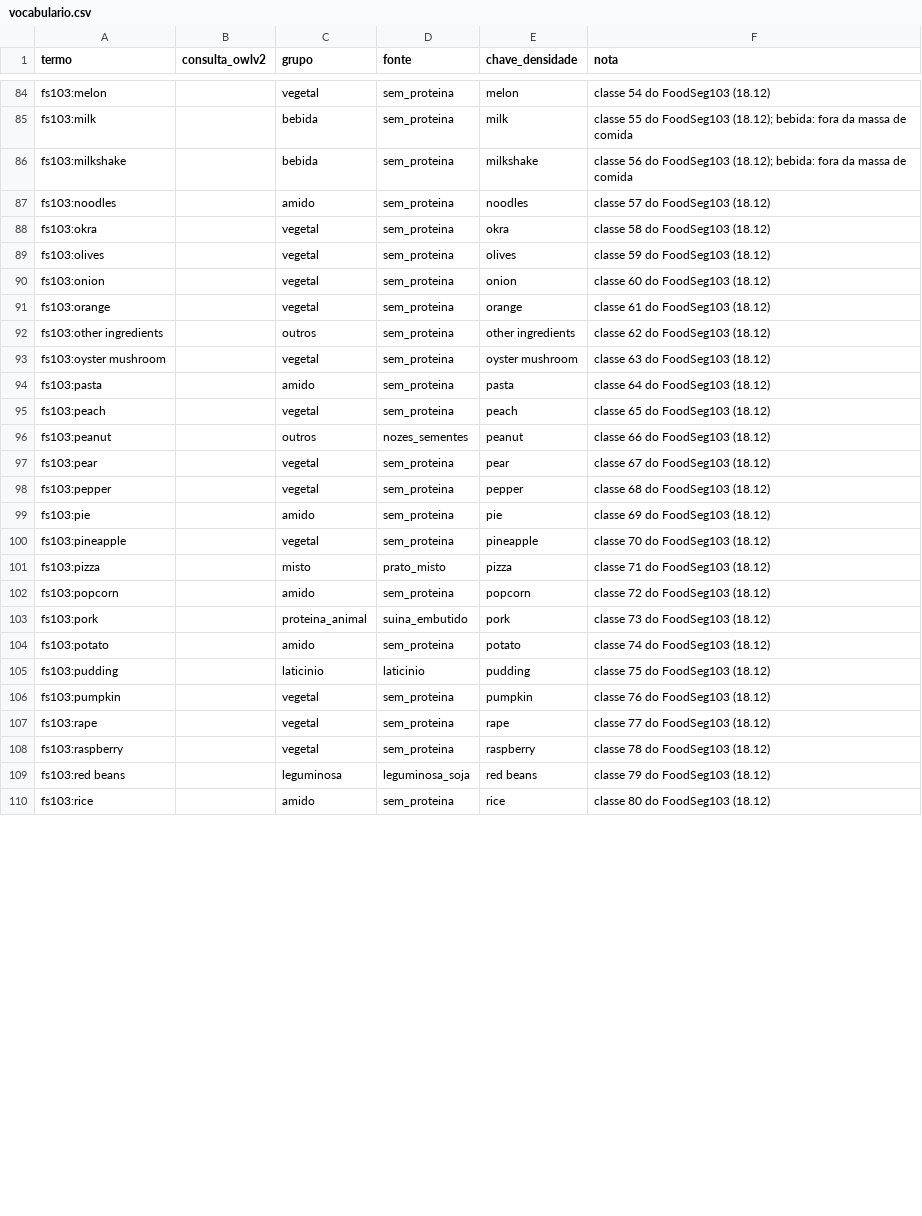
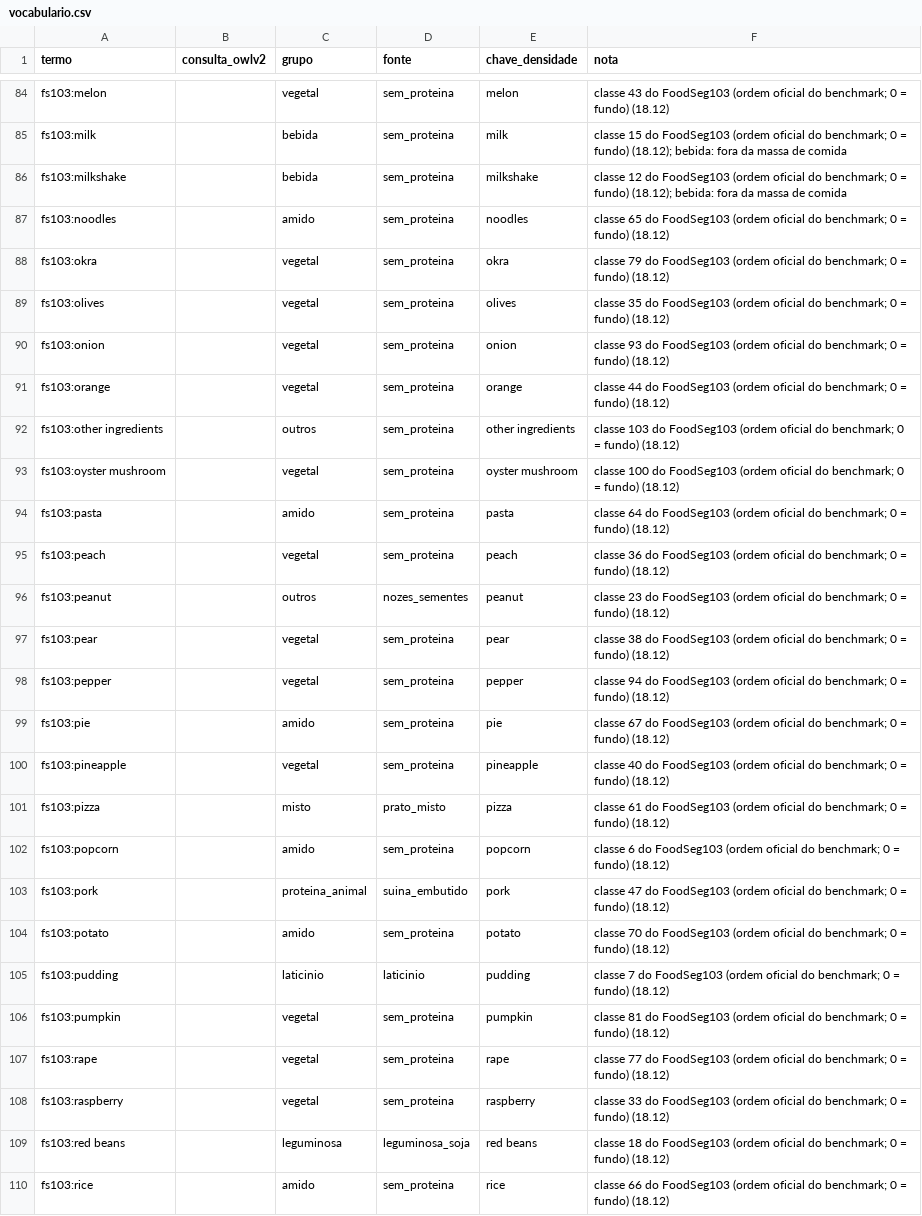
Before and after one commit to soaresjgui-web/enem-bot-data, a CSV file: eval/geom/vocabulario.csv, drawn as a sheet; only a part is shown, gaps mark what is left out; the diff covers the shown part only; the diff names each change by its address in the sheet, - before the commit and + after, or states it on an @@ line.

```diff
--- a/eval/geom/vocabulario.csv
+++ b/eval/geom/vocabulario.csv
-F84 (nota): classe 54 do FoodSeg103 (18.12)
+F84 (nota): classe 43 do FoodSeg103 (ordem oficial do benchmark; 0 = fundo) (18.12)
-F85 (nota): classe 55 do FoodSeg103 (18.12); bebida:…
+F85 (nota): classe 15 do FoodSeg103 (ordem oficial do benchmark; 0 = fundo) (18.12); bebida:…
-F86 (nota): classe 56 do FoodSeg103 (18.12); bebida:…
+F86 (nota): classe 12 do FoodSeg103 (ordem oficial do benchmark; 0 = fundo) (18.12); bebida:…
-F87 (nota): classe 57 do FoodSeg103 (18.12)
+F87 (nota): classe 65 do FoodSeg103 (ordem oficial do benchmark; 0 = fundo) (18.12)
-F88 (nota): classe 58 do FoodSeg103 (18.12)
+F88 (nota): classe 79 do FoodSeg103 (ordem oficial do benchmark; 0 = fundo) (18.12)
-F89 (nota): classe 59 do FoodSeg103 (18.12)
+F89 (nota): classe 35 do FoodSeg103 (ordem oficial do benchmark; 0 = fundo) (18.12)
-F90 (nota): classe 60 do FoodSeg103 (18.12)
+F90 (nota): classe 93 do FoodSeg103 (ordem oficial do benchmark; 0 = fundo) (18.12)
-F91 (nota): classe 61 do FoodSeg103 (18.12)
+F91 (nota): classe 44 do FoodSeg103 (ordem oficial do benchmark; 0 = fundo) (18.12)
-F92 (nota): classe 62 do FoodSeg103 (18.12)
+F92 (nota): classe 103 do FoodSeg103 (ordem oficial do benchmark; 0 = fundo) (18.12)
-F93 (nota): classe 63 do FoodSeg103 (18.12)
+F93 (nota): classe 100 do FoodSeg103 (ordem oficial do benchmark; 0 = fundo) (18.12)
-F94 (nota): …do FoodSeg103 (18.12)
+F94 (nota): …do FoodSeg103 (ordem oficial do benchmark; 0 = fundo) (18.12)
-F95 (nota): classe 65 do FoodSeg103 (18.12)
+F95 (nota): classe 36 do FoodSeg103 (ordem oficial do benchmark; 0 = fundo) (18.12)
-F96 (nota): classe 66 do FoodSeg103 (18.12)
+F96 (nota): classe 23 do FoodSeg103 (ordem oficial do benchmark; 0 = fundo) (18.12)
-F97 (nota): classe 67 do FoodSeg103 (18.12)
+F97 (nota): classe 38 do FoodSeg103 (ordem oficial do benchmark; 0 = fundo) (18.12)
-F98 (nota): classe 68 do FoodSeg103 (18.12)
+F98 (nota): classe 94 do FoodSeg103 (ordem oficial do benchmark; 0 = fundo) (18.12)
-F99 (nota): classe 69 do FoodSeg103 (18.12)
+F99 (nota): classe 67 do FoodSeg103 (ordem oficial do benchmark; 0 = fundo) (18.12)
-F100 (nota): classe 70 do FoodSeg103 (18.12)
+F100 (nota): classe 40 do FoodSeg103 (ordem oficial do benchmark; 0 = fundo) (18.12)
-F101 (nota): classe 71 do FoodSeg103 (18.12)
+F101 (nota): classe 61 do FoodSeg103 (ordem oficial do benchmark; 0 = fundo) (18.12)
-F102 (nota): classe 72 do FoodSeg103 (18.12)
+F102 (nota): classe 6 do FoodSeg103 (ordem oficial do benchmark; 0 = fundo) (18.12)
-F103 (nota): classe 73 do FoodSeg103 (18.12)
+F103 (nota): classe 47 do FoodSeg103 (ordem oficial do benchmark; 0 = fundo) (18.12)
-F104 (nota): classe 74 do FoodSeg103 (18.12)
+F104 (nota): classe 70 do FoodSeg103 (ordem oficial do benchmark; 0 = fundo) (18.12)
-F105 (nota): classe 75 do FoodSeg103 (18.12)
+F105 (nota): classe 7 do FoodSeg103 (ordem oficial do benchmark; 0 = fundo) (18.12)
-F106 (nota): classe 76 do FoodSeg103 (18.12)
+F106 (nota): classe 81 do FoodSeg103 (ordem oficial do benchmark; 0 = fundo) (18.12)
-F107 (nota): …do FoodSeg103 (18.12)
+F107 (nota): …do FoodSeg103 (ordem oficial do benchmark; 0 = fundo) (18.12)
-F108 (nota): classe 78 do FoodSeg103 (18.12)
+F108 (nota): classe 33 do FoodSeg103 (ordem oficial do benchmark; 0 = fundo) (18.12)
-F109 (nota): classe 79 do FoodSeg103 (18.12)
+F109 (nota): classe 18 do FoodSeg103 (ordem oficial do benchmark; 0 = fundo) (18.12)
-F110 (nota): classe 80 do FoodSeg103 (18.12)
+F110 (nota): classe 66 do FoodSeg103 (ordem oficial do benchmark; 0 = fundo) (18.12)
```
Also changed, not shown: 76 edited cells elsewhere in this file, 4 other files.
